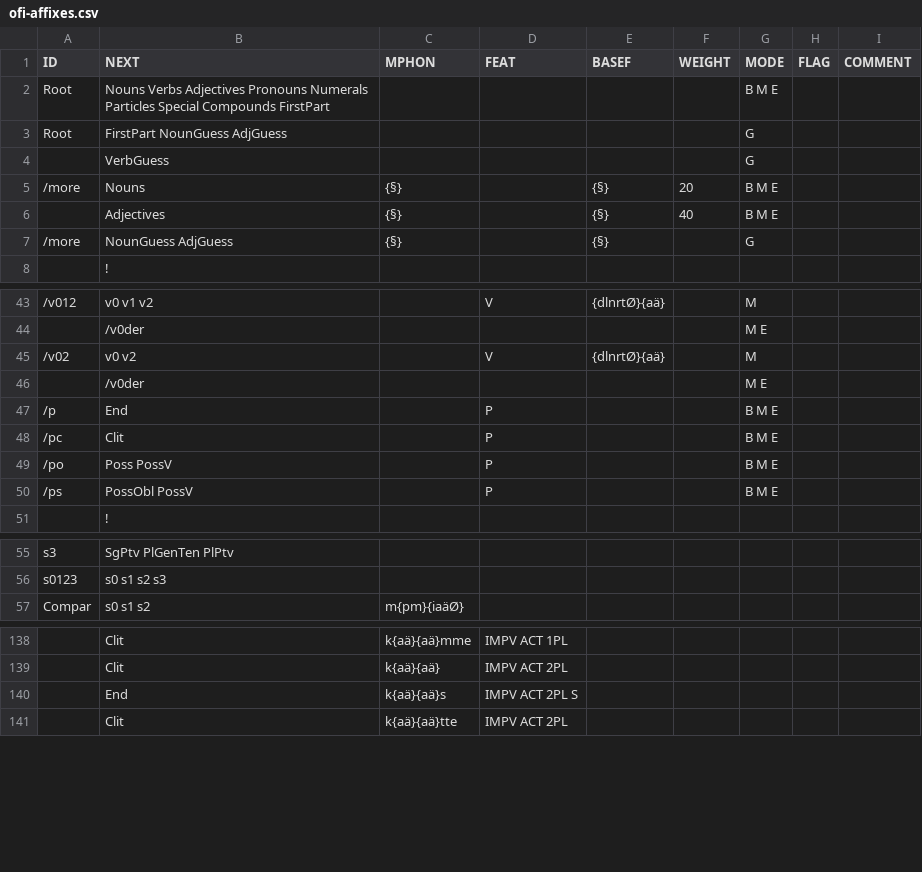
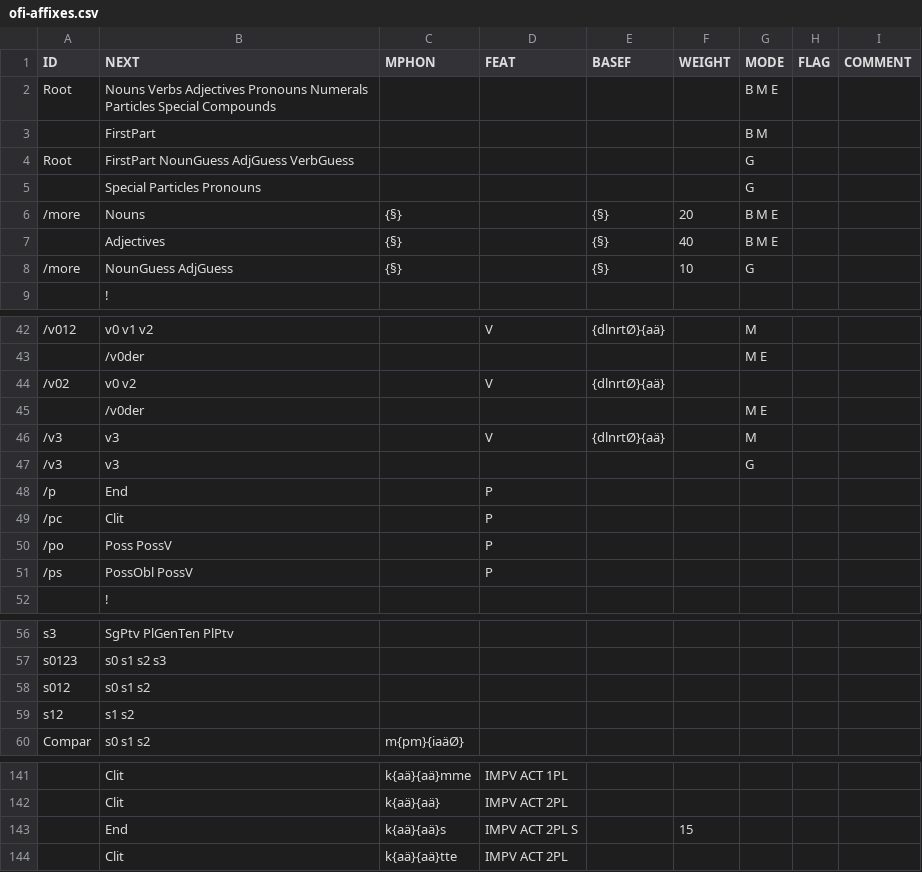
Before and after one commit to CSCfi/Kielipankki-ofitwol, a CSV file: ofitwol/ofi2/ofi-affixes.csv, drawn as a sheet; only a part is shown, gaps mark what is left out; addresses are those after the commit; the diff covers the shown part only; the diff names each change by its address in the sheet, - before the commit and + after, or states it on an @@ line.

```diff
--- a/ofitwol/ofi2/ofi-affixes.csv
+++ b/ofitwol/ofi2/ofi-affixes.csv
-B2 (NEXT): …Special Compounds FirstPart
+B2 (NEXT): …Special Compounds
+row 3:  | FirstPart |  |  |  |  | B M
-B4 (NEXT): FirstPart NounGuess AdjGuess
+B4 (NEXT): FirstPart NounGuess AdjGuess VerbGuess
-B5 (NEXT): VerbGuess
+B5 (NEXT): Special Particles Pronouns
-F8 (WEIGHT): (empty)
+F8 (WEIGHT): 10
-G44 (MODE): M
+G44 (MODE): (empty)
+row 46: /v3 | v3 |  | V | {dlnrtØ}{aä} |  | M
+row 47: /v3 | v3 |  |  |  |  | G
-G48:G51 (MODE): B M E
+G48:G51 (MODE): (empty)
+row 58: s012 | s0 s1 s2
+row 59: s12 | s1 s2
-F143 (WEIGHT): (empty)
+F143 (WEIGHT): 15
```
Also changed, not shown: 2 removed rows and 19 edited cells elsewhere in this file, 24 other files.
